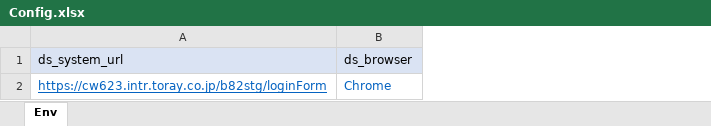
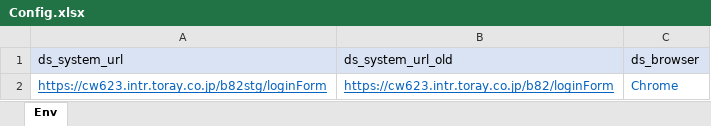
Before and after one commit to hoathanhdao/-, an Excel workbook: Config.xlsx, sheet Env, drawn as a sheet; values as stored, in another font and other column widths than the file's, no borders; the diff names each change by its address in the sheet, - before the commit and + after, or states it on an @@ line.

Commit message:
update input data

```diff
--- a/Config.xlsx (sheet Env)
+++ b/Config.xlsx (sheet Env)
+column B (ds_system_url_old), row 2: https://cw623.intr.toray.co.jp/b82/loginForm
```
Also changed, not shown: Input.xlsx.
